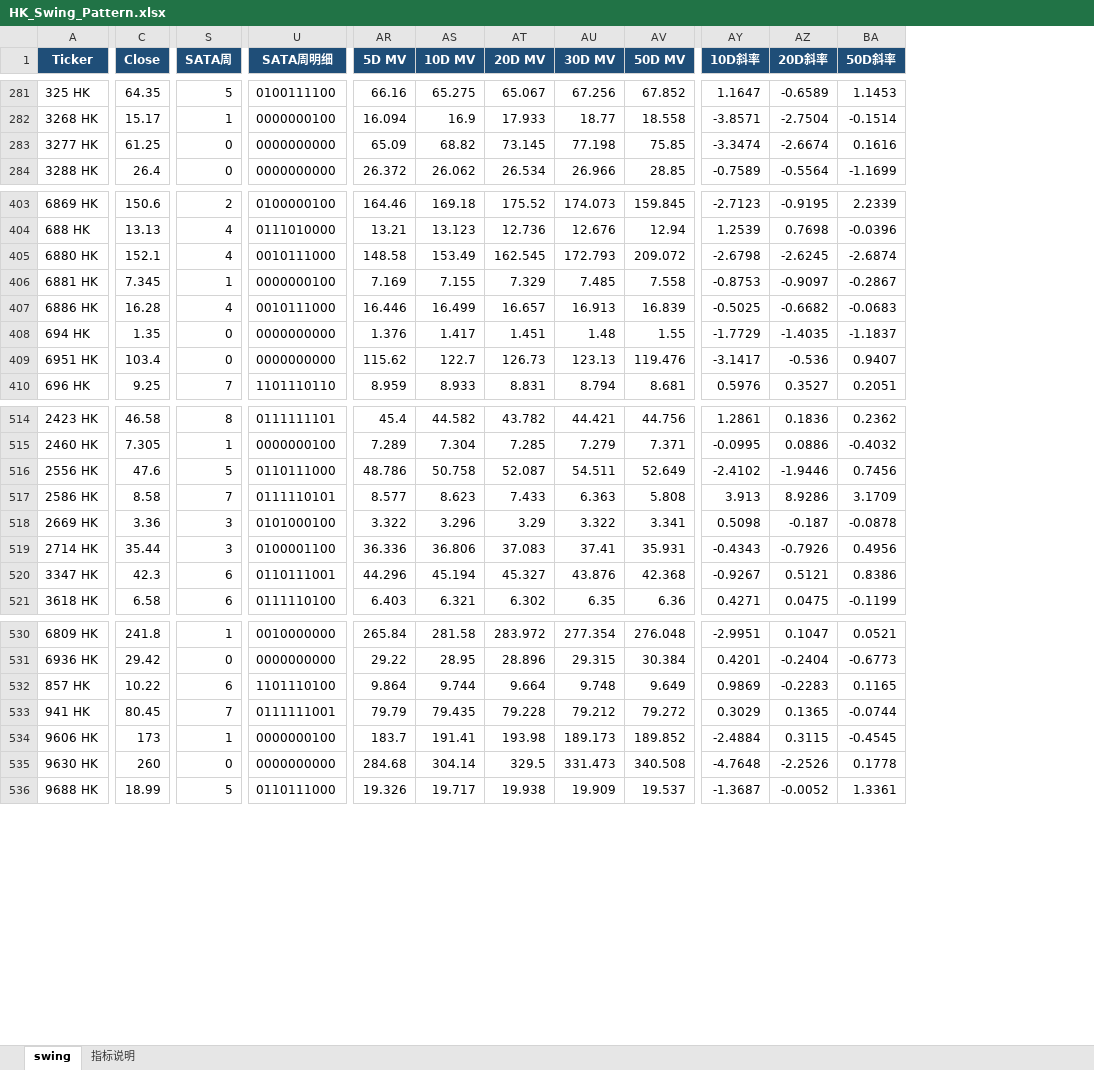
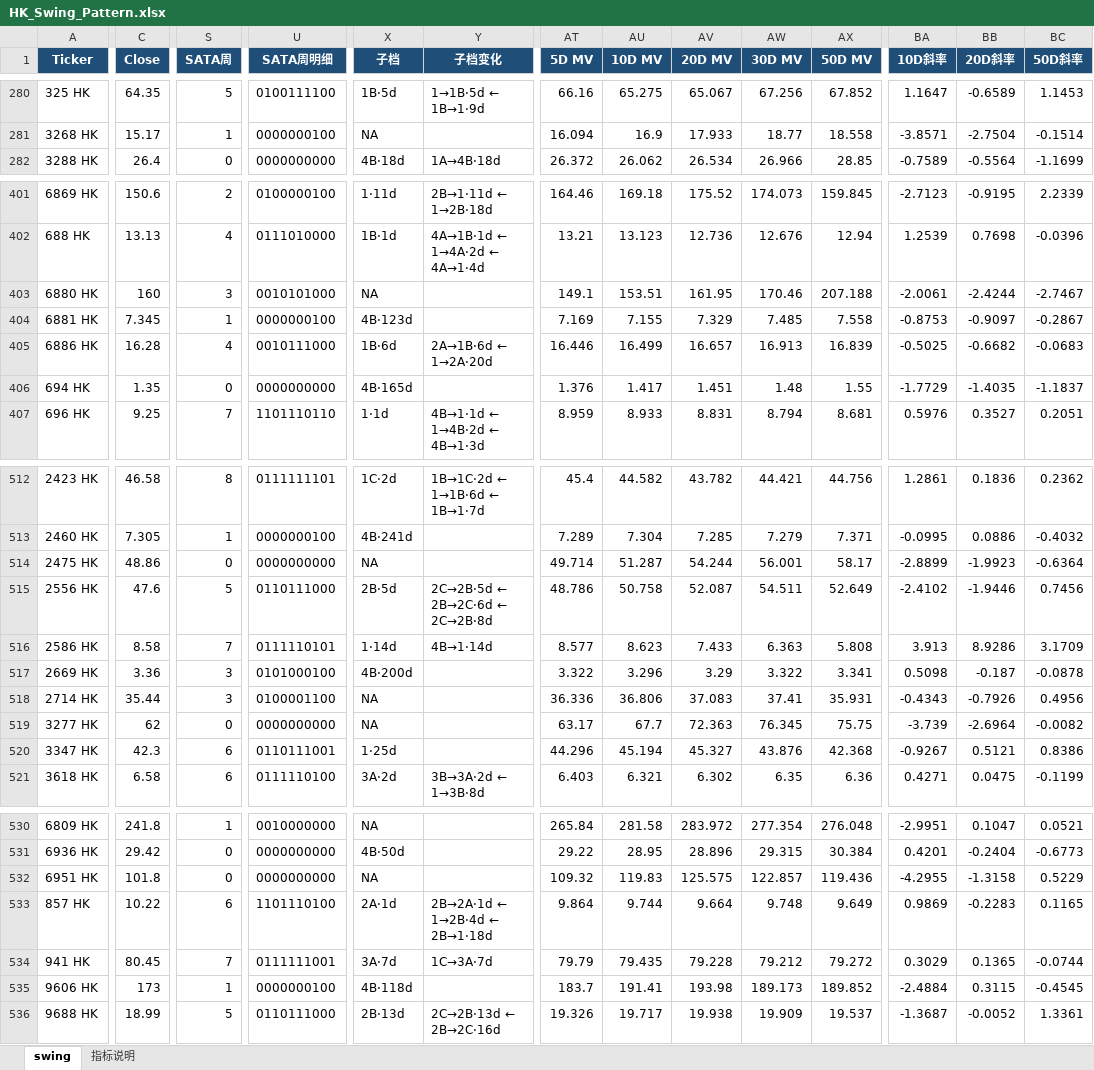
Before and after one commit to jibom/swing-pattern, an Excel workbook: HK_Swing_Pattern.xlsx, sheet swing, drawn as a sheet; only a part is shown, gaps mark what is left out; values as stored, in another font and other column widths than the file's, no borders; removed rows and columns are numbered as before the commit, all else as after; rows hold the shown columns only; the diff covers the shown part only; the diff names each change by its address in the sheet, - before the commit and + after, or states it on an @@ line.

```diff
--- a/HK_Swing_Pattern.xlsx (sheet swing)
+++ b/HK_Swing_Pattern.xlsx (sheet swing)
+column X (子档), rows 280-282: 1B·5d | NA | 4B·18d; rows 401-407: 1·11d | 1B·1d | NA | 4B·123d | 1B·6d | 4B·165d | 1·1d; rows 512-513: 1C·2d | 4B·241d; rows 515-518: 2B·5d | 1·14d | 4B·200d | NA; rows 520-521: 1·25d | 3A·2d; rows 530-531: NA | 4B·50d; rows 533-536: 2A·1d | 3A·7d | 4B·118d | 2B·13d
+column Y (子档变化), rows 280-282: 1→1B·5d ← 1B→1·9d |  | 1A→4B·18d; rows 401-407: 2B→1·11d ← 1→2B·18d | 4A→1B·1d ← 1→4A·2d ← 4A→1·4d |  |  | 2A→1B·6d ← 1→2A·20d |  | 4B→1·1d ← 1→4B·2d ← 4B→1·3d; row 512: 1B→1C·2d ← 1→1B·6d ← 1B→1·7d; rows 515-516: 2C→2B·5d ← 2B→2C·6d ← 2C→2B·8d | 4B→1·14d; row 521: 3B→3A·2d ← 1→3B·8d; rows 533-536: 2B→2A·1d ← 1→2B·4d ← 2B→1·18d | 1C→3A·7d |  | 2C→2B·13d ← 2B→2C·16d
-row 283: 3277 HK | 61.25 | 0 | 0000000000 | 65.09 | 68.82 | 73.145 | 77.198 | 75.85 | -3.3474 | -2.6674 | 0.1616
-C403 (Close): 152.1
+C403 (Close): 160
-S403 (SATA周): 4
+S403 (SATA周): 3
-U403 (SATA周明细): 0010111000
+U403 (SATA周明细): 0010101000
-AT403 (5D MV): 148.58
+AT403 (5D MV): 149.1
-AU403 (10D MV): 153.49
+AU403 (10D MV): 153.51
-AV403 (20D MV): 162.545
+AV403 (20D MV): 161.95
-AW403 (30D MV): 172.793
+AW403 (30D MV): 170.46
-AX403 (50D MV): 209.072
+AX403 (50D MV): 207.188
-BA403 (10D斜率): -2.6798
+BA403 (10D斜率): -2.0061
-BB403 (20D斜率): -2.6245
+BB403 (20D斜率): -2.4244
-BC403 (50D斜率): -2.6874
+BC403 (50D斜率): -2.7467
-row 409: 6951 HK | 103.4 | 0 | 0000000000 | 115.62 | 122.7 | 126.73 | 123.13 | 119.476 | -3.1417 | -0.536 | 0.9407
+row 514: 2475 HK | 48.86 | 0 | 0000000000 | NA |  | 49.714 | 51.287 | 54.244 | 56.001 | 58.17 | -2.8899 | -1.9923 | -0.6364
+row 519: 3277 HK | 62 | 0 | 0000000000 | NA |  | 63.17 | 67.7 | 72.363 | 76.345 | 75.75 | -3.739 | -2.6964 | -0.0082
+row 532: 6951 HK | 101.8 | 0 | 0000000000 | NA |  | 109.32 | 119.83 | 125.575 | 122.857 | 119.436 | -4.2955 | -1.3158 | 0.5229
-row 535: 9630 HK | 260 | 0 | 0000000000 | 284.68 | 304.14 | 329.5 | 331.473 | 340.508 | -4.7648 | -2.2526 | 0.1778
```
Also changed, not shown: 1 added row, 1 removed row and 222 edited cells elsewhere in this sheet, sheet 指标说明, A_Swing_Pattern.xlsx, ETF_Swing_Pattern.xlsx, 1 other file.
